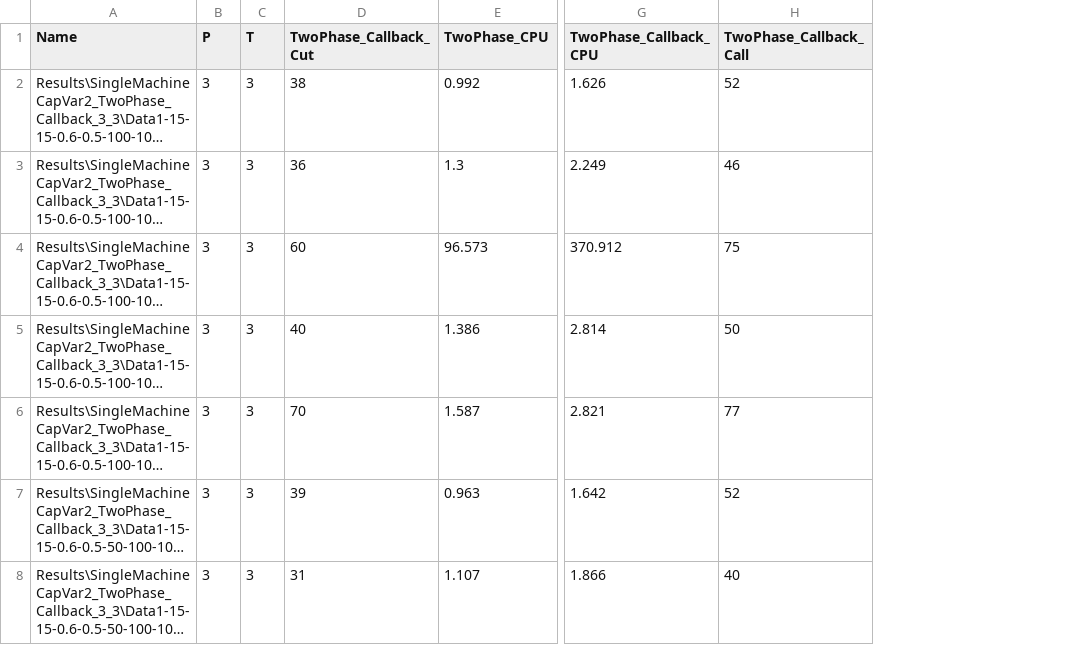
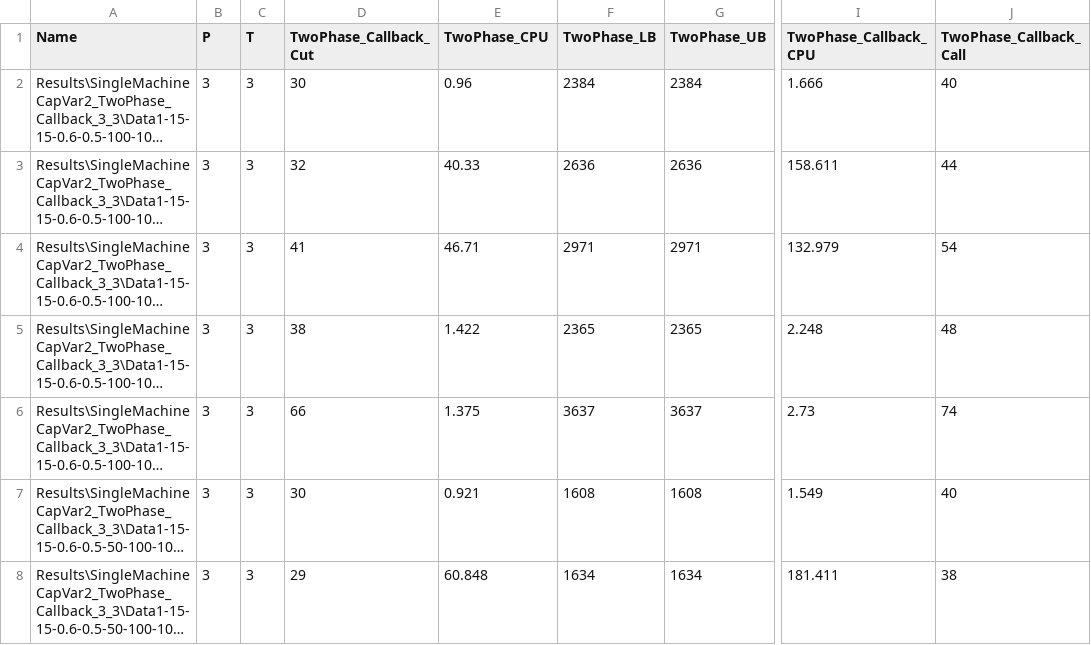
Before and after one commit to eyupensarisik/GLSP, a CSV file: Code/VS2022/Results/SingleMachineCapVar2_TwoPhase_Callback_3_3/LSSP_SingleMachineCapVar2_TwoPhase_Callback_3_3.csv, drawn as a sheet; only a part is shown, gaps mark what is left out; long unchanged cells end in …; addresses are those after the commit; the diff covers the shown part only; the diff names each change by its address in the sheet, - before the commit and + after, or states it on an @@ line.

```diff
--- a/Code/VS2022/Results/SingleMachineCapVar2_TwoPhase_Callback_3_3/LSSP_SingleMachineCapVar2_TwoPhase_Callback_3_3.csv
+++ b/Code/VS2022/Results/SingleMachineCapVar2_TwoPhase_Callback_3_3/LSSP_SingleMachineCapVar2_TwoPhase_Callback_3_3.csv
+column F (TwoPhase_LB), rows 2-8: 2384 | 2636 | 2971 | 2365 | 3637 | 1608 | 1634
+column G (TwoPhase_UB), rows 2-8: 2384 | 2636 | 2971 | 2365 | 3637 | 1608 | 1634
-D2 (TwoPhase_Callback_Cut): 38
+D2 (TwoPhase_Callback_Cut): 30
-E2 (TwoPhase_CPU): 0.992
+E2 (TwoPhase_CPU): 0.96
-I2 (TwoPhase_Callback_CPU): 1.626
+I2 (TwoPhase_Callback_CPU): 1.666
-J2 (TwoPhase_Callback_Call): 52
+J2 (TwoPhase_Callback_Call): 40
-D3 (TwoPhase_Callback_Cut): 36
+D3 (TwoPhase_Callback_Cut): 32
-E3 (TwoPhase_CPU): 1.3
+E3 (TwoPhase_CPU): 40.33
-I3 (TwoPhase_Callback_CPU): 2.249
+I3 (TwoPhase_Callback_CPU): 158.611
-J3 (TwoPhase_Callback_Call): 46
+J3 (TwoPhase_Callback_Call): 44
-D4 (TwoPhase_Callback_Cut): 60
+D4 (TwoPhase_Callback_Cut): 41
-E4 (TwoPhase_CPU): 96.573
+E4 (TwoPhase_CPU): 46.71
-I4 (TwoPhase_Callback_CPU): 370.912
+I4 (TwoPhase_Callback_CPU): 132.979
-J4 (TwoPhase_Callback_Call): 75
+J4 (TwoPhase_Callback_Call): 54
-D5 (TwoPhase_Callback_Cut): 40
+D5 (TwoPhase_Callback_Cut): 38
-E5 (TwoPhase_CPU): 1.386
+E5 (TwoPhase_CPU): 1.422
-I5 (TwoPhase_Callback_CPU): 2.814
+I5 (TwoPhase_Callback_CPU): 2.248
-J5 (TwoPhase_Callback_Call): 50
+J5 (TwoPhase_Callback_Call): 48
-D6 (TwoPhase_Callback_Cut): 70
+D6 (TwoPhase_Callback_Cut): 66
-E6 (TwoPhase_CPU): 1.587
+E6 (TwoPhase_CPU): 1.375
-I6 (TwoPhase_Callback_CPU): 2.821
+I6 (TwoPhase_Callback_CPU): 2.73
-J6 (TwoPhase_Callback_Call): 77
+J6 (TwoPhase_Callback_Call): 74
-D7 (TwoPhase_Callback_Cut): 39
+D7 (TwoPhase_Callback_Cut): 30
-E7 (TwoPhase_CPU): 0.963
+E7 (TwoPhase_CPU): 0.921
-I7 (TwoPhase_Callback_CPU): 1.642
+I7 (TwoPhase_Callback_CPU): 1.549
-J7 (TwoPhase_Callback_Call): 52
+J7 (TwoPhase_Callback_Call): 40
-D8 (TwoPhase_Callback_Cut): 31
+D8 (TwoPhase_Callback_Cut): 29
-E8 (TwoPhase_CPU): 1.107
+E8 (TwoPhase_CPU): 60.848
-I8 (TwoPhase_Callback_CPU): 1.866
+I8 (TwoPhase_Callback_CPU): 181.411
-J8 (TwoPhase_Callback_Call): 40
+J8 (TwoPhase_Callback_Call): 38
```
Also changed, not shown: 49 edited cells elsewhere in this file, Code/VS2022/Results/SingleMachineCapVar2_TwoPhase_10_5/LSSP_SingleMachineCapVar2_TwoPhase_10_5.csv, Code/VS2022/Results/SingleMachineCapVar2_TwoPhase_15_5/LSSP_SingleMachineCapVar2_TwoPhase_15_5.csv, 45 other files.
